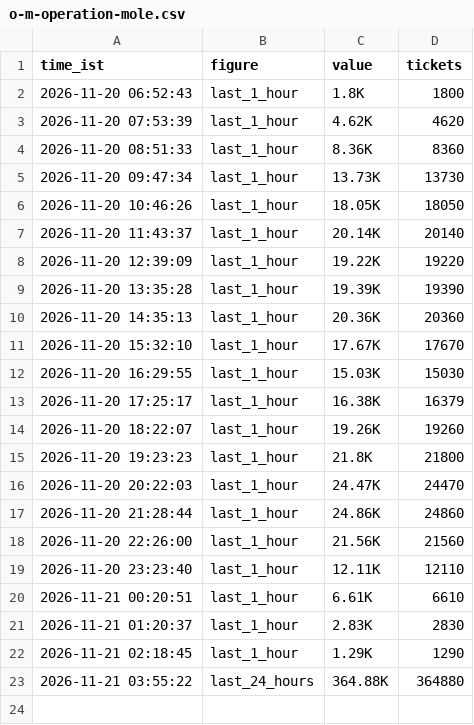
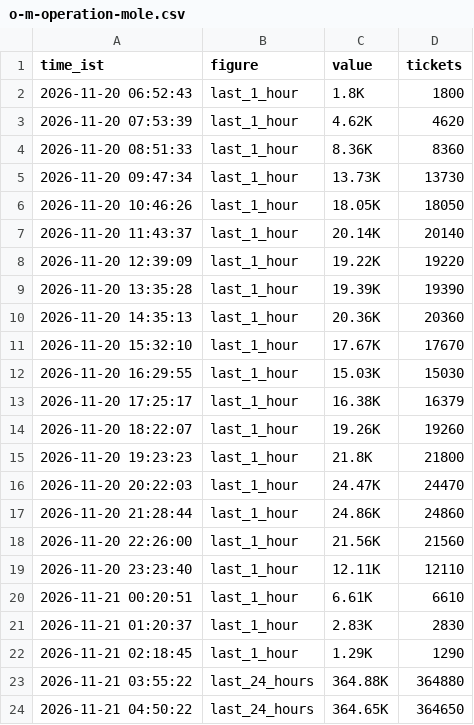
Before and after one commit to Venkyiiit756/hyd-movie-trends, a CSV file: history/o-m-operation-mole.csv, drawn as a sheet; the diff names each change by its address in the sheet, - before the commit and + after, or states it on an @@ line.

```diff
--- a/history/o-m-operation-mole.csv
+++ b/history/o-m-operation-mole.csv
+row 24: 2026-11-21 04:50:22 | last_24_hours | 364.65K | 364650
```
Also changed, not shown: history/bouma.csv, history/ene-repeat.csv, 8 other files.
